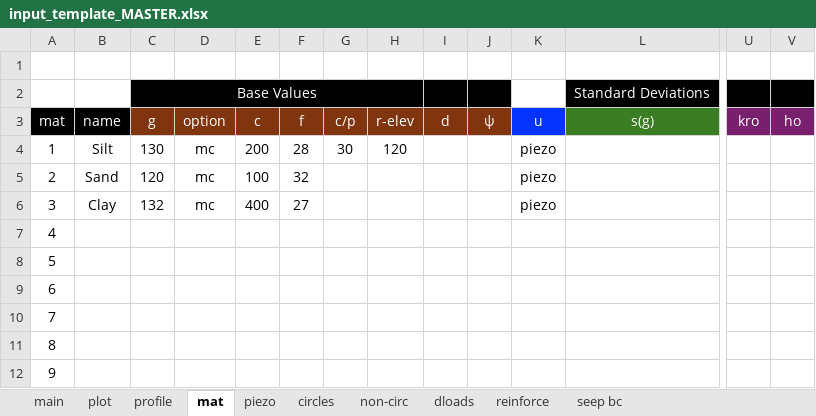
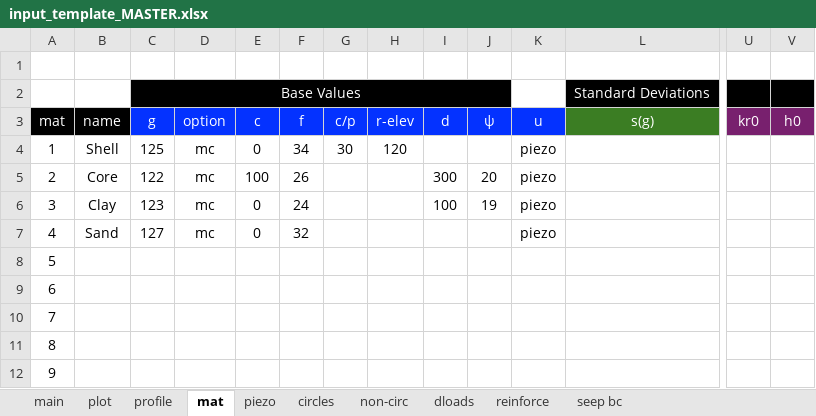
Before and after one commit to njones61/xslope, an Excel workbook: inputs/slopes/input_template_MASTER.xlsx, sheet mat, drawn as a sheet; only a part is shown, gaps mark what is left out; the shorter side is filled out with more unchanged rows; values as stored, in another font and other column widths than the file's, no borders; conditional formats not drawn; removed rows and columns are numbered as before the commit, all else as after; rows hold the shown columns only; the diff names each change by its address in the sheet, - before the commit and + after, or states it on an @@ line.

```diff
--- a/inputs/slopes/input_template_MASTER.xlsx (sheet mat)
+++ b/inputs/slopes/input_template_MASTER.xlsx (sheet mat)
-C2:H2 merged
+C2:J2 merged
-C3:J3 fill: #80350E
+C3:J3 fill: #0432FF
-U3: kro
+U3: kr0
-V3: ho
+V3: h0
-B4: Silt
+B4: Shell
-C4: 130
+C4: 125
-E4: 200
+E4: 0
-F4: 28
+F4: 34
+row 5: 2 | Core | 122 | mc | 100 | 26 |  |  | 300 | 20 | piezo
+row 6: 3 | Clay | 123 | mc | 0 | 24 |  |  | 100 | 19 | piezo
@@ column A renumbered between rows 7 and 15 @@
-C7: 120
+C7: 127
-E7: 100
+E7: 0
-B8: Clay
+B8: (empty)
-C8: 132
+C8: (empty)
-D8: mc
+D8: (empty)
-E8: 400
+E8: (empty)
-F8: 27
+F8: (empty)
-K8: piezo
+K8: (empty)
```
Also changed, not shown: sheet profile, sheet main, sheet piezo, sheet seep bc, sheet dloads, sheet circles, charts or pictures, slices.xlsx, 21 other files.
